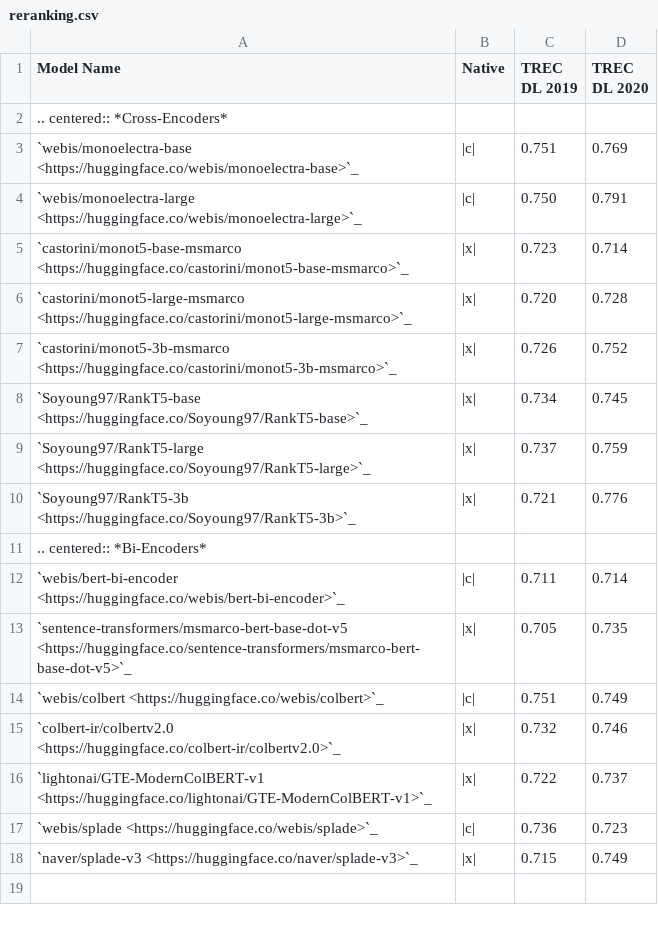
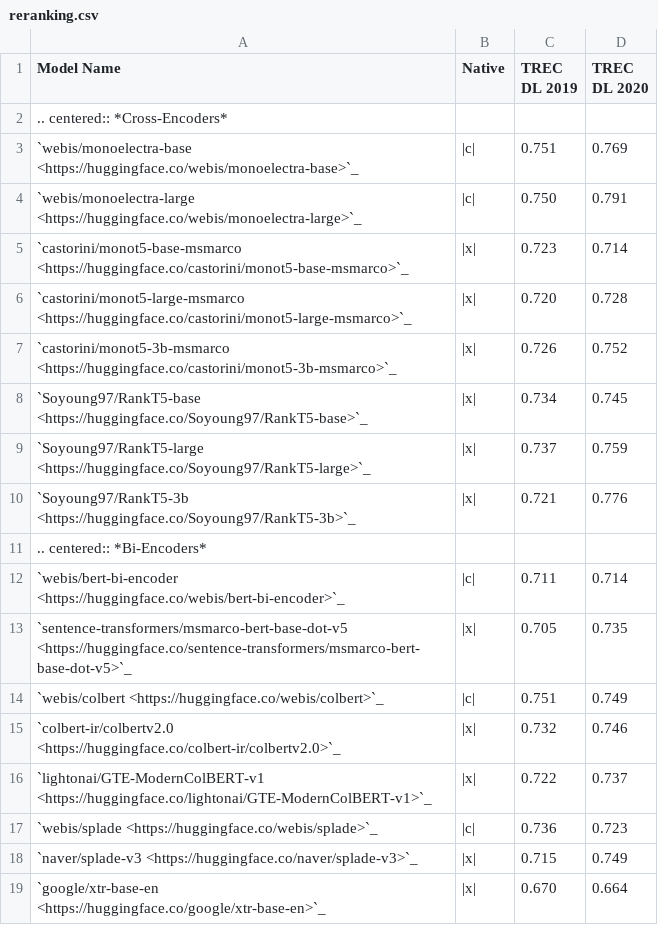
Before and after one commit to webis-de/lightning-ir, a CSV file: docs/models/reranking.csv, drawn as a sheet.

Commit message:
add google/xtr-base-en model details to reranking.csv

```diff
--- a/docs/models/reranking.csv
+++ b/docs/models/reranking.csv
@@ -18 +18,2 @@ Model Name,Native,TREC DL 2019,TREC DL 2020
 "`naver/splade-v3 <https://huggingface.co/naver/splade-v3>`_",|x|,0.715,0.749
+"`google/xtr-base-en <https://huggingface.co/google/xtr-base-en>`_",|x|,0.670,0.664
```
